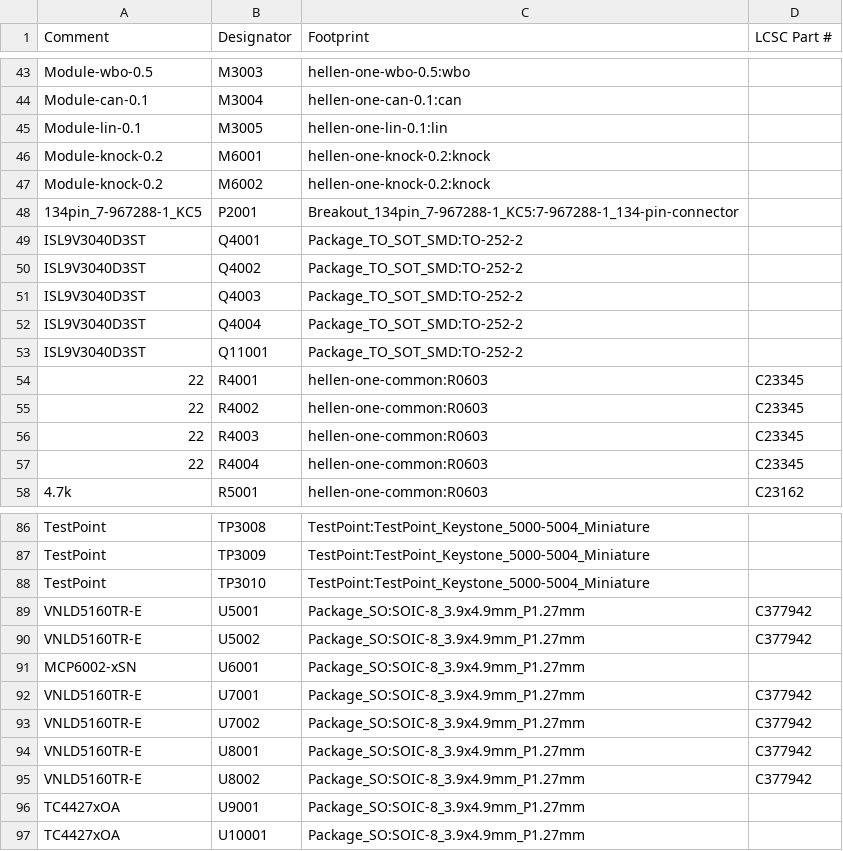
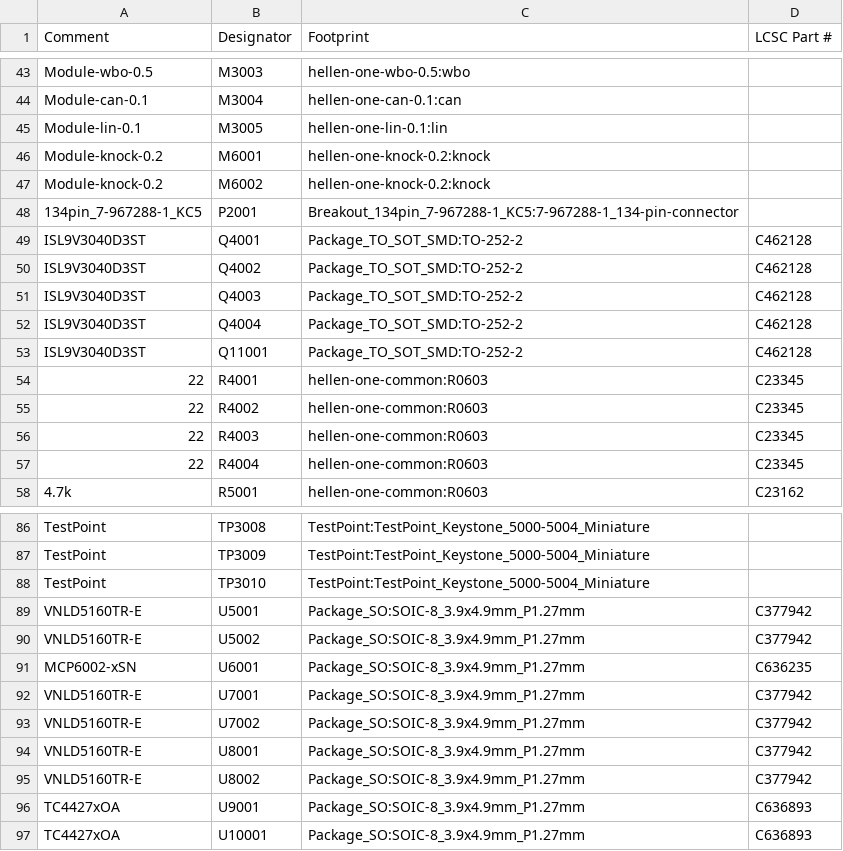
Before and after one commit to Tombotnt/hellenBMS46, a CSV file: gerber/hellenbms46.csv, drawn as a sheet; only a part is shown, gaps mark what is left out; the diff covers the shown part only.

```diff
--- a/gerber/hellenbms46.csv
+++ b/gerber/hellenbms46.csv
@@ -48,7 +48,7 @@
 "134pin_7-967288-1_KC5","P2001","Breakout_134pin_7-967288-1_KC5:7-967288-1_134-pin-connector",""
-"ISL9V3040D3ST","Q4001","Package_TO_SOT_SMD:TO-252-2",""
-"ISL9V3040D3ST","Q4002","Package_TO_SOT_SMD:TO-252-2",""
-"ISL9V3040D3ST","Q4003","Package_TO_SOT_SMD:TO-252-2",""
-"ISL9V3040D3ST","Q4004","Package_TO_SOT_SMD:TO-252-2",""
-"ISL9V3040D3ST","Q11001","Package_TO_SOT_SMD:TO-252-2",""
+"ISL9V3040D3ST","Q4001","Package_TO_SOT_SMD:TO-252-2","C462128"
+"ISL9V3040D3ST","Q4002","Package_TO_SOT_SMD:TO-252-2","C462128"
+"ISL9V3040D3ST","Q4003","Package_TO_SOT_SMD:TO-252-2","C462128"
+"ISL9V3040D3ST","Q4004","Package_TO_SOT_SMD:TO-252-2","C462128"
+"ISL9V3040D3ST","Q11001","Package_TO_SOT_SMD:TO-252-2","C462128"
 "22","R4001","hellen-one-common:R0603","C23345"
@@ -90,3 +90,3 @@
 "VNLD5160TR-E","U5002","Package_SO:SOIC-8_3.9x4.9mm_P1.27mm","C377942"
-"MCP6002-xSN","U6001","Package_SO:SOIC-8_3.9x4.9mm_P1.27mm",""
+"MCP6002-xSN","U6001","Package_SO:SOIC-8_3.9x4.9mm_P1.27mm","C636235"
 "VNLD5160TR-E","U7001","Package_SO:SOIC-8_3.9x4.9mm_P1.27mm","C377942"
@@ -95,3 +95,3 @@
 "VNLD5160TR-E","U8002","Package_SO:SOIC-8_3.9x4.9mm_P1.27mm","C377942"
-"TC4427xOA","U9001","Package_SO:SOIC-8_3.9x4.9mm_P1.27mm",""
-"TC4427xOA","U10001","Package_SO:SOIC-8_3.9x4.9mm_P1.27mm",""
+"TC4427xOA","U9001","Package_SO:SOIC-8_3.9x4.9mm_P1.27mm","C636893"
+"TC4427xOA","U10001","Package_SO:SOIC-8_3.9x4.9mm_P1.27mm","C636893"
```
Also changed, not shown: 20 edited cells elsewhere in this file, gerber/hellenbms46-all-pos.csv, 16 other files.
